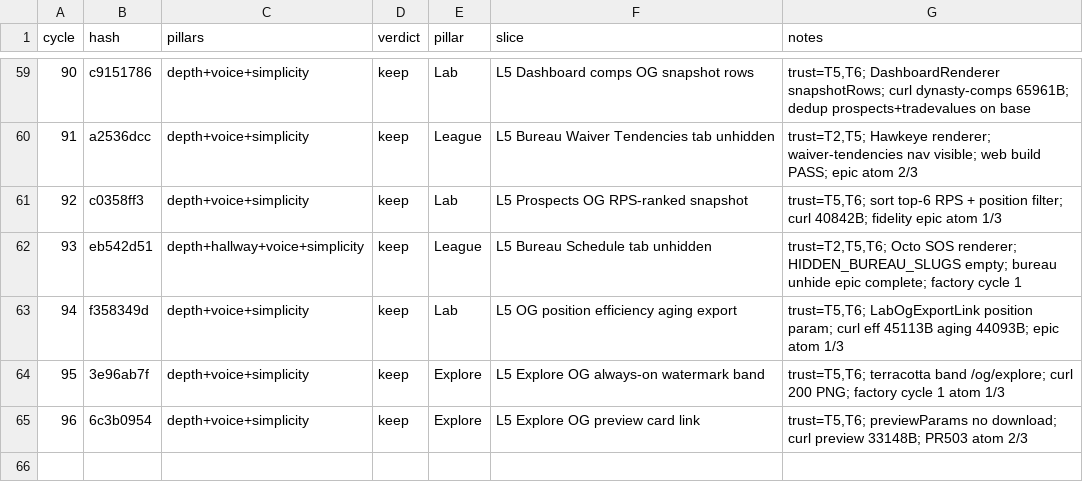
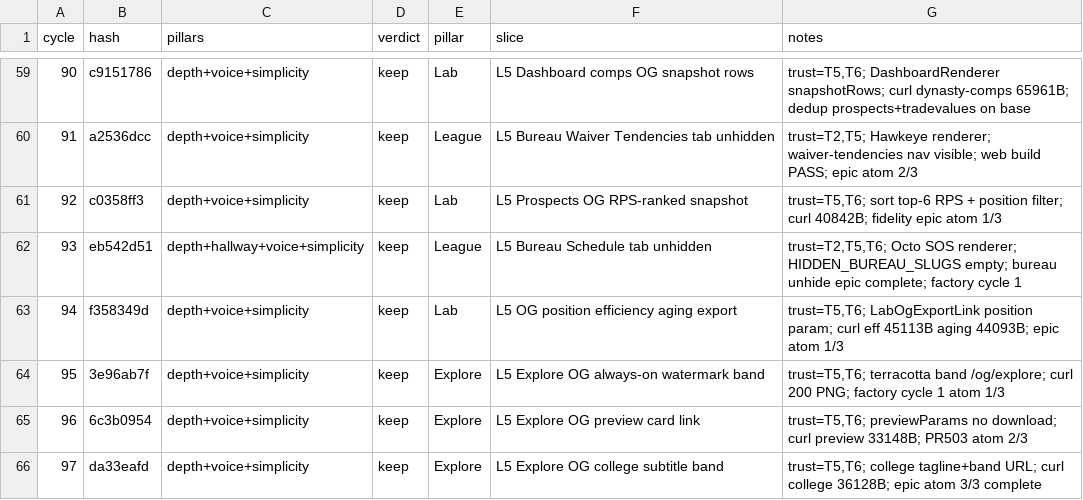
Before and after one commit to swaggerdagger987/razzle, a TSV file: docs/v2/results.tsv, drawn as a sheet; only a part is shown, gaps mark what is left out.

Commit message:
standup: 2026-05-31 — PASS Explore OG college subtitle band
Co-authored-by: swaggerdagger987 <swaggerdagger987@users.noreply.github.com>

```diff
--- a/docs/v2/results.tsv
+++ b/docs/v2/results.tsv
@@ -65 +65,2 @@ cycle	hash	pillars	verdict	pillar	slice	notes
 96	6c3b0954	depth+voice+simplicity	keep	Explore	L5 Explore OG preview card link	trust=T5,T6; previewParams no download; curl preview 33148B; PR503 atom 2/3
+97	da33eafd	depth+voice+simplicity	keep	Explore	L5 Explore OG college subtitle band	trust=T5,T6; college tagline+band URL; curl college 36128B; epic atom 3/3 complete
```
Also changed, not shown: 9 other files.
